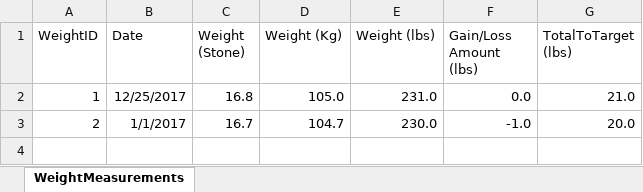
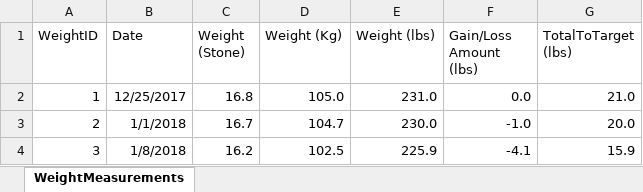
Before and after one commit to willvelida/mydata, an Excel workbook: datasets/WeightMeasurements.xlsx, sheet WeightMeasurements, drawn as a sheet; values as stored, in another font and other column widths than the file's, no borders; the diff names each change by its address in the sheet, - before the commit and + after, or states it on an @@ line.

```diff
--- a/datasets/WeightMeasurements.xlsx (sheet WeightMeasurements)
+++ b/datasets/WeightMeasurements.xlsx (sheet WeightMeasurements)
-B3 (Date): 1/1/2017
+B3 (Date): 1/1/2018
+row 4: 3 | 1/8/2018 | 16.2 | 102.5 | 225.9 | -4.1 | 15.9
```
Also changed, not shown: datasets/FoodLog.xlsx, 4 other files.
